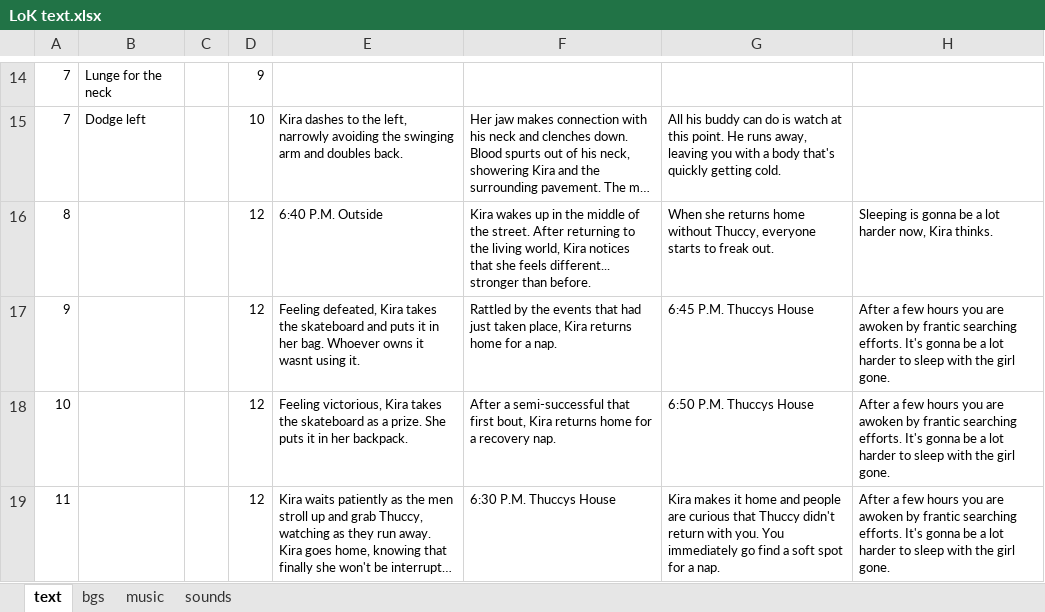
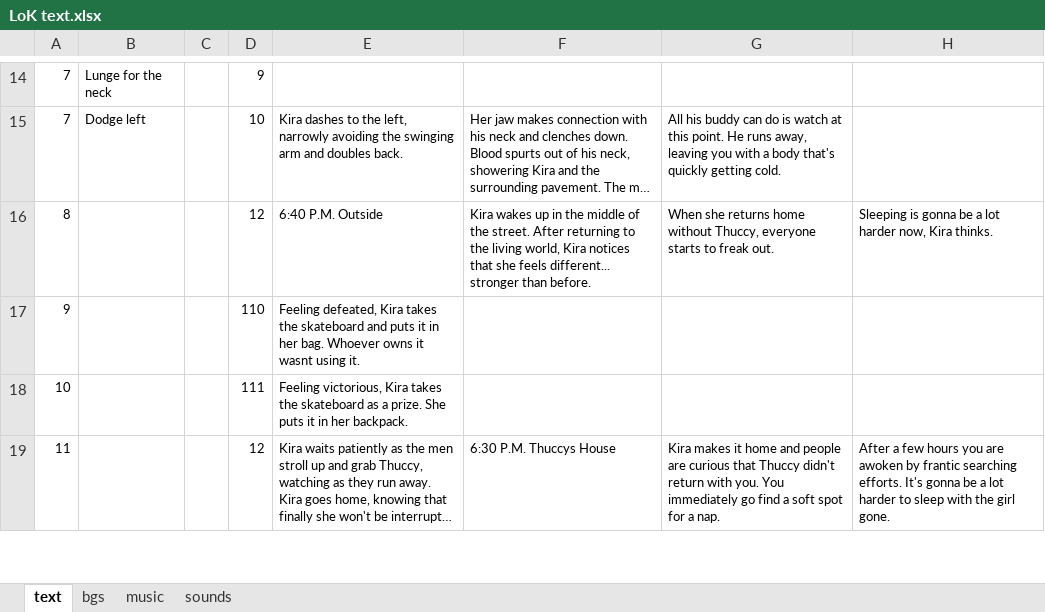
Before and after one commit to Dikianify/LoK-v3, an Excel workbook: LoK v3/LoK text.xlsx, sheet text, drawn as a sheet; only a part is shown, gaps mark what is left out; long unchanged cells end in …; values as stored, in another font and other column widths than the file's, no borders; charts and pictures not drawn; the diff covers the shown part only; the diff names each change by its address in the sheet, - before the commit and + after, or states it on an @@ line.

```diff
--- a/LoK v3/LoK text.xlsx (sheet text)
+++ b/LoK v3/LoK text.xlsx (sheet text)
-D17: 12
+D17: 110
-F17: Rattled by the events that had just taken place, Kira returns home for a nap.
+F17: (empty)
-G17: 6:45 P.M. Thuccys House
+G17: (empty)
-H17:H18: After a few hours you are awoken by frantic searching efforts. It's gonna be a lot harder to sleep with the girl gone.
+H17:H18: (empty)
-D18: 12
+D18: 111
-F18: After a semi-successful that first bout, Kira returns home for a recovery nap.
+F18: (empty)
-G18: 6:50 P.M. Thuccys House
+G18: (empty)
```
Also changed, not shown: 2 added rows and 2 edited cells elsewhere in this sheet, charts or pictures, 10 other files.
